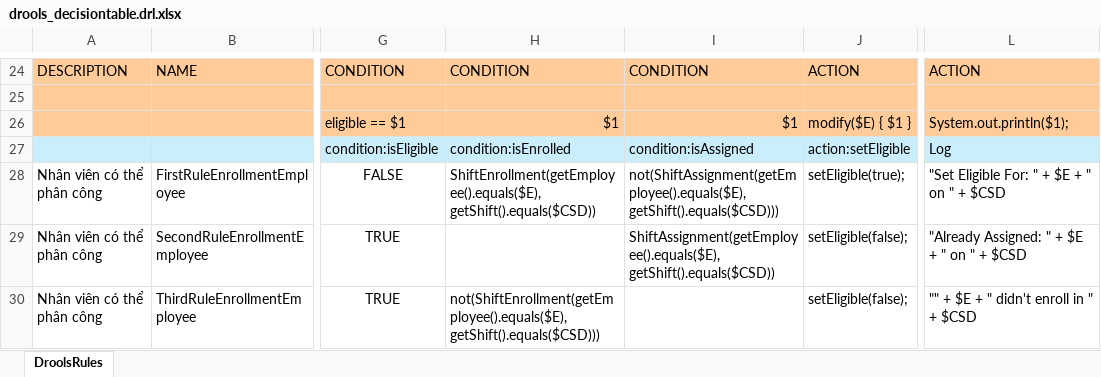
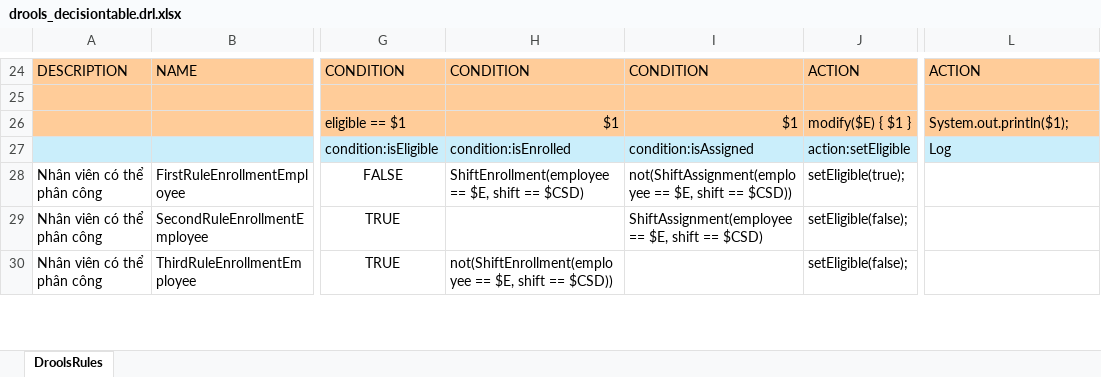
Before and after one commit to PantheraxLHP/Smashminton, an Excel workbook: droolsServer/src/main/resources/dtables/drools_decisiontable.drl.xlsx, sheet DroolsRules, drawn as a sheet; only a part is shown, gaps mark what is left out; values as stored, in another font and other column widths than the file's, no borders; conditional formats not drawn; the diff covers the shown part only; the diff names each change by its address in the sheet, - before the commit and + after, or states it on an @@ line.

Commit message:
feat: implement fileWatcher for Excel changes instead of simply reload for it to work in prod mode, change Excel value data and align with client, update new package version, fix _homepage button gap responsive

```diff
--- a/droolsServer/src/main/resources/dtables/drools_decisiontable.drl.xlsx (sheet DroolsRules)
+++ b/droolsServer/src/main/resources/dtables/drools_decisiontable.drl.xlsx (sheet DroolsRules)
-H28: ShiftEnrollment(getEmployee().equals($E), getShift().equals($CSD))
+H28: ShiftEnrollment(employee == $E, shift == $CSD)
-I28: not(ShiftAssignment(getEmployee().equals($E), getShift().equals($CSD)))
+I28: not(ShiftAssignment(employee == $E, shift == $CSD))
-L28: "Set Eligible For: " + $E + " on " + $CSD
+L28: (empty)
-I29: ShiftAssignment(getEmployee().equals($E), getShift().equals($CSD))
+I29: ShiftAssignment(employee == $E, shift == $CSD)
-L29: "Already Assigned: " + $E + " on " + $CSD
+L29: (empty)
-H30: not(ShiftEnrollment(getEmployee().equals($E), getShift().equals($CSD)))
+H30: not(ShiftEnrollment(employee == $E, shift == $CSD))
-L30: "" + $E + " didn't enroll in " + $CSD
+L30: (empty)
```
Also changed, not shown: 15 edited cells elsewhere in this sheet, 12 other files.
